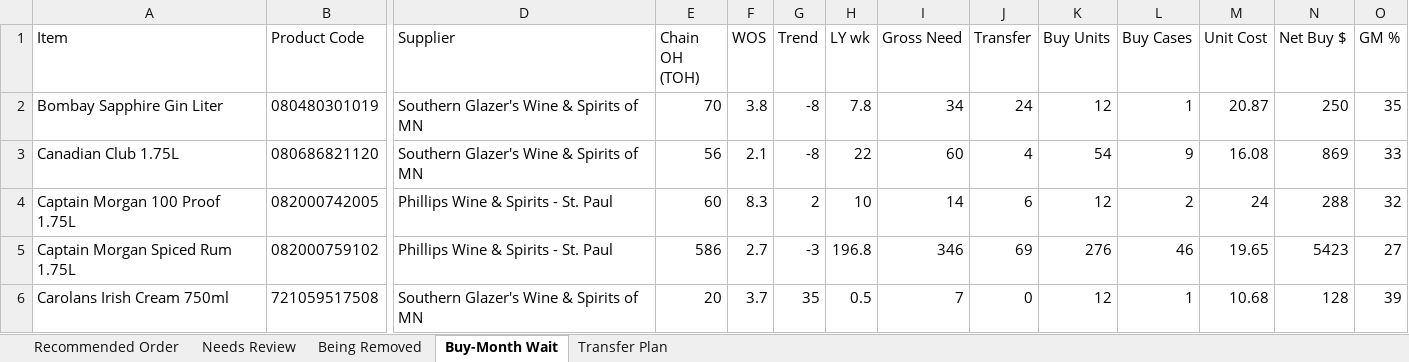
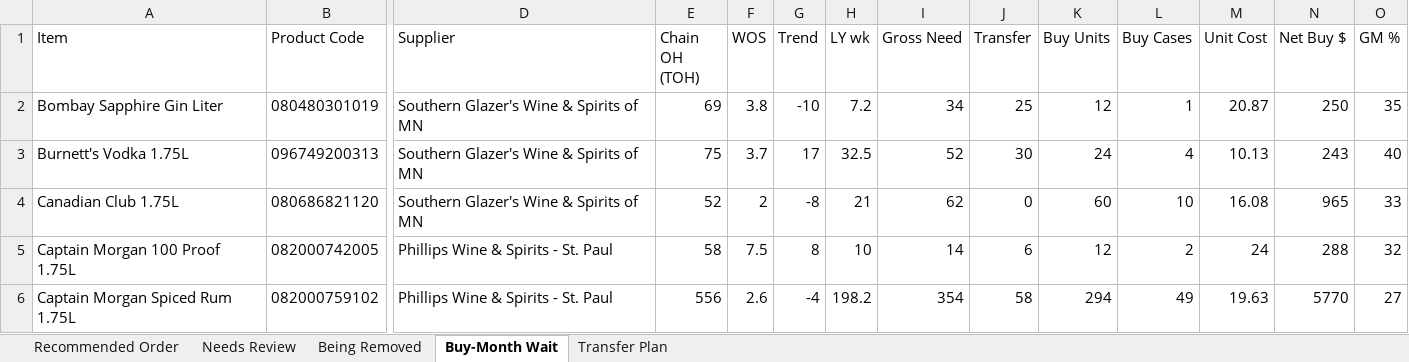
Before and after one commit to Akuklok/thc-dashboard, an Excel workbook: data/Spirits Recommended Order.xlsx, sheet Buy-Month Wait, drawn as a sheet; only a part is shown, gaps mark what is left out; values as stored, in another font and other column widths than the file's, no borders; removed rows and columns are numbered as before the commit, all else as after; rows hold the shown columns only; the diff covers the shown part only; the diff names each change by its address in the sheet, - before the commit and + after, or states it on an @@ line.

Commit message:
auto-update Spirits Recommended Order.xlsx

```diff
--- a/data/Spirits Recommended Order.xlsx (sheet Buy-Month Wait)
+++ b/data/Spirits Recommended Order.xlsx (sheet Buy-Month Wait)
-E2 (Chain OH (TOH)): 70
+E2 (Chain OH (TOH)): 69
-G2 (Trend): -8
+G2 (Trend): -10
-H2 (LY wk): 7.8
+H2 (LY wk): 7.2
-J2 (Transfer): 24
+J2 (Transfer): 25
+row 3: Burnett's Vodka 1.75L | 096749200313 | Southern Glazer's Wine & Spirits of MN | 75 | 3.7 | 17 | 32.5 | 52 | 30 | 24 | 4 | 10.13 | 243 | 40
-E4 (Chain OH (TOH)): 56
+E4 (Chain OH (TOH)): 52
-F4 (WOS): 2.1
+F4 (WOS): 2
-H4 (LY wk): 22
+H4 (LY wk): 21
-I4 (Gross Need): 60
+I4 (Gross Need): 62
-J4 (Transfer): 4
+J4 (Transfer): 0
-K4 (Buy Units): 54
+K4 (Buy Units): 60
-L4 (Buy Cases): 9
+L4 (Buy Cases): 10
-N4 (Net Buy $): 869
+N4 (Net Buy $): 965
-E5 (Chain OH (TOH)): 60
+E5 (Chain OH (TOH)): 58
-F5 (WOS): 8.3
+F5 (WOS): 7.5
-G5 (Trend): 2
+G5 (Trend): 8
-E6 (Chain OH (TOH)): 586
+E6 (Chain OH (TOH)): 556
-F6 (WOS): 2.7
+F6 (WOS): 2.6
-G6 (Trend): -3
+G6 (Trend): -4
-H6 (LY wk): 196.8
+H6 (LY wk): 198.2
-I6 (Gross Need): 346
+I6 (Gross Need): 354
-J6 (Transfer): 69
+J6 (Transfer): 58
-K6 (Buy Units): 276
+K6 (Buy Units): 294
-L6 (Buy Cases): 46
+L6 (Buy Cases): 49
-M6 (Unit Cost): 19.65
+M6 (Unit Cost): 19.63
-N6 (Net Buy $): 5423
+N6 (Net Buy $): 5770
-row 6: Carolans Irish Cream 750ml | 721059517508 | Southern Glazer's Wine & Spirits of MN | 20 | 3.7 | 35 | 0.5 | 7 | 0 | 12 | 1 | 10.68 | 128 | 39
```
Also changed, not shown: 2 removed rows and 94 edited cells elsewhere in this sheet, sheet Transfer Plan, sheet Recommended Order, sheet Needs Review, sheet Being Removed.
